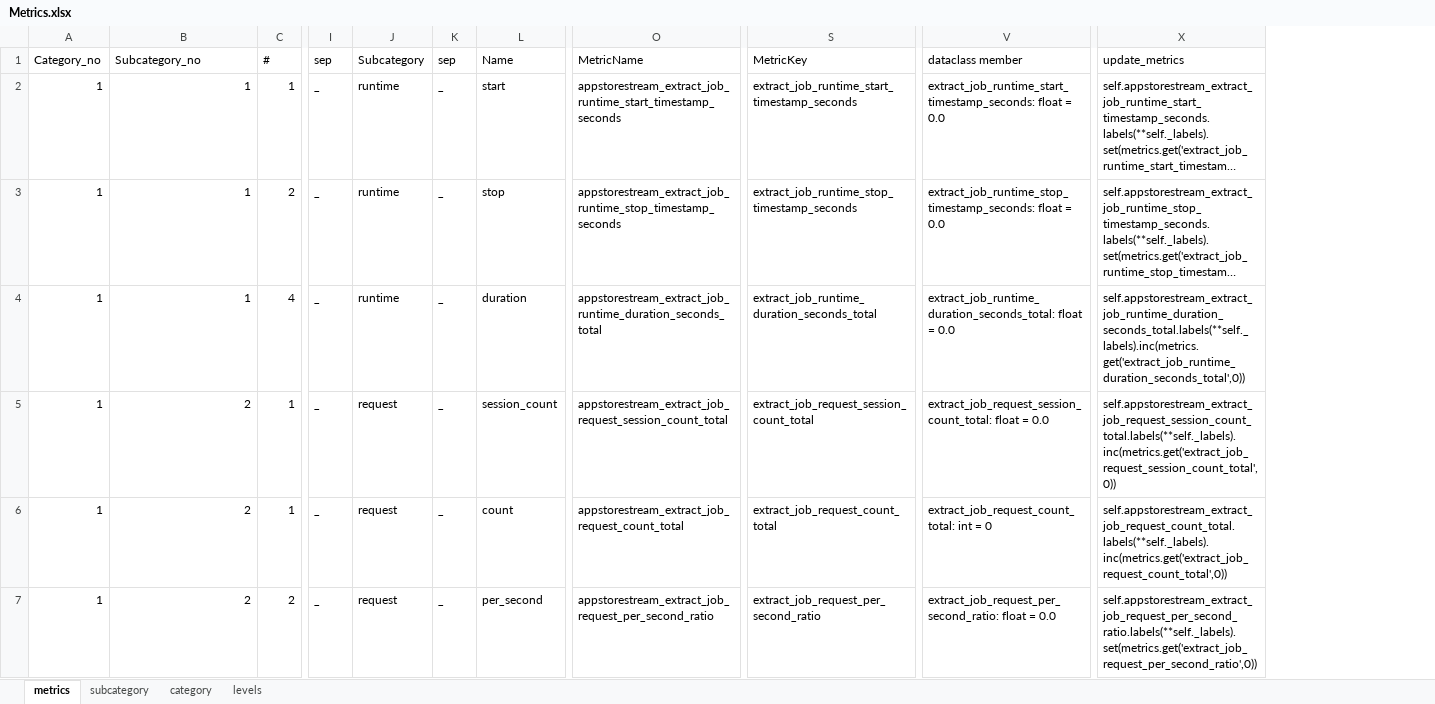
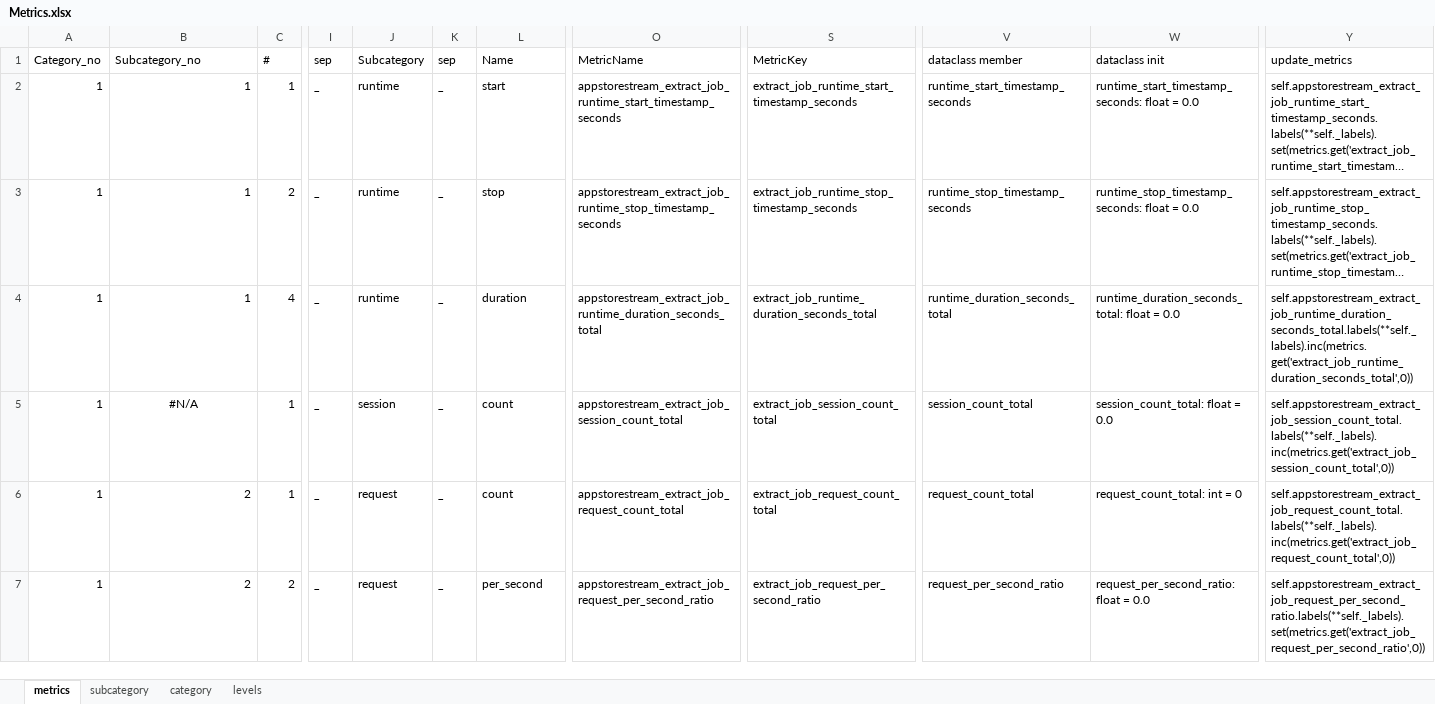
Before and after one commit to variancexplained/appstore-stream, an Excel workbook: config/Metrics.xlsx, sheet metrics, drawn as a sheet; only a part is shown, gaps mark what is left out; long unchanged cells end in …; values as stored, in another font and other column widths than the file's, no borders; addresses are those after the commit; the diff covers the shown part only; the diff names each change by its address in the sheet, - before the commit and + after, or states it on an @@ line.

Commit message:
extract, transform load metrics refactored

```diff
--- a/config/Metrics.xlsx (sheet metrics)
+++ b/config/Metrics.xlsx (sheet metrics)
+column W (dataclass init), rows 2-7: runtime_start_timestamp_seconds: float = 0.0 | runtime_stop_timestamp_seconds: float = 0.0 | runtime_duration_seconds_total: float = 0.0 | session_count_total: float = 0.0 | request_count_total: int = 0 | request_per_second_ratio: float = 0.0
-V2 (dataclass member): extract_job_runtime_start_timestamp_seconds: float = 0.0
+V2 (dataclass member): runtime_start_timestamp_seconds
-V3 (dataclass member): extract_job_runtime_stop_timestamp_seconds: float = 0.0
+V3 (dataclass member): runtime_stop_timestamp_seconds
-V4 (dataclass member): extract_job_runtime_duration_seconds_total: float = 0.0
+V4 (dataclass member): runtime_duration_seconds_total
-B5 (Subcategory_no): 2
+B5 (Subcategory_no): #N/A
-B5 alignment: right
+B5 alignment: center
-J5 (Subcategory): request
+J5 (Subcategory): session
-L5 (Name): session_count
+L5 (Name): count
-O5 (MetricName): appstorestream_extract_job_request_session_count_total
+O5 (MetricName): appstorestream_extract_job_session_count_total
-S5 (MetricKey): extract_job_request_session_count_total
+S5 (MetricKey): extract_job_session_count_total
-V5 (dataclass member): extract_job_request_session_count_total: float = 0.0
+V5 (dataclass member): session_count_total
-Y5 (update_metrics): self.appstorestream_extract_job_request_session_count_total.labels(**self._labels).inc(metrics.get('extract_job_request_session_count_total',0))
+Y5 (update_metrics): self.appstorestream_extract_job_session_count_total.labels(**self._labels).inc(metrics.get('extract_job_session_count_total',0))
-V6 (dataclass member): extract_job_request_count_total: int = 0
+V6 (dataclass member): request_count_total
-V7 (dataclass member): extract_job_request_per_second_ratio: float = 0.0
+V7 (dataclass member): request_per_second_ratio
```
Also changed, not shown: 1 added row and 65 edited cells elsewhere in this sheet, formulas that keep their value, 11 other files.
